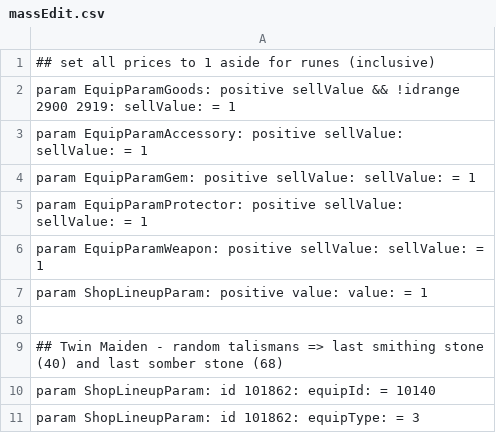
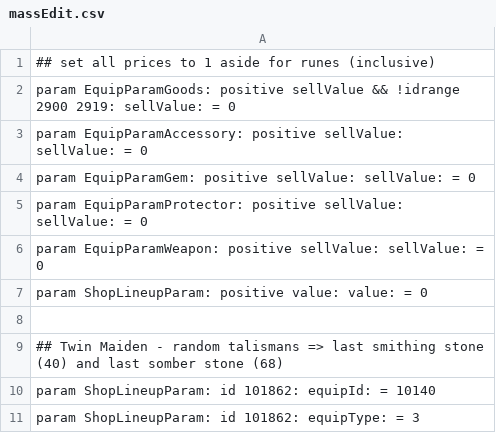
Before and after one commit to WhiteG00se/ER_QualityReforged, a CSV file: tobi_src/massEdit.csv, drawn as a sheet; only a part is shown.

```diff
--- a/tobi_src/massEdit.csv
+++ b/tobi_src/massEdit.csv
@@ -1,8 +1,8 @@
 ## set all prices to 1 aside for runes (inclusive)
-param EquipParamGoods: positive sellValue && !idrange 2900 2919: sellValue: = 1
-param EquipParamAccessory: positive sellValue: sellValue: = 1
-param EquipParamGem: positive sellValue: sellValue: = 1
-param EquipParamProtector: positive sellValue: sellValue: = 1
-param EquipParamWeapon: positive sellValue: sellValue: = 1
-param ShopLineupParam: positive value: value: = 1
+param EquipParamGoods: positive sellValue && !idrange 2900 2919: sellValue: = 0
+param EquipParamAccessory: positive sellValue: sellValue: = 0
+param EquipParamGem: positive sellValue: sellValue: = 0
+param EquipParamProtector: positive sellValue: sellValue: = 0
+param EquipParamWeapon: positive sellValue: sellValue: = 0
+param ShopLineupParam: positive value: value: = 0
 
```
Also changed, not shown: 1 other file.
